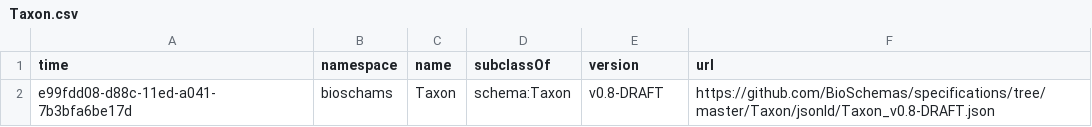
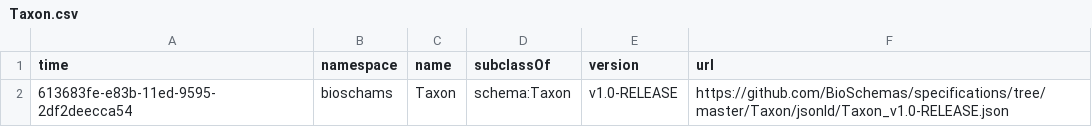
Before and after one commit to BioSchemas/bioschemas-dde, a CSV file: latest-updated-profiles/Taxon.csv, drawn as a sheet.

Commit message:
Updating Profile

```diff
--- a/latest-updated-profiles/Taxon.csv
+++ b/latest-updated-profiles/Taxon.csv
@@ -1,2 +1,2 @@
 time,namespace,name,subclassOf,version,url
-e99fdd08-d88c-11ed-a041-7b3bfa6be17d,bioschams,Taxon,schema:Taxon,v0.8-DRAFT,https://github.com/BioSchemas/specifications/tree/master/Taxon/jsonld/Taxon_v0.8-DRAFT.json
+613683fe-e83b-11ed-9595-2df2deecca54,bioschams,Taxon,schema:Taxon,v1.0-RELEASE,https://github.com/BioSchemas/specifications/tree/master/Taxon/jsonld/Taxon_v1.0-RELEASE.json
```
Also changed, not shown: latest-updated-profiles/TaxonName.csv.
